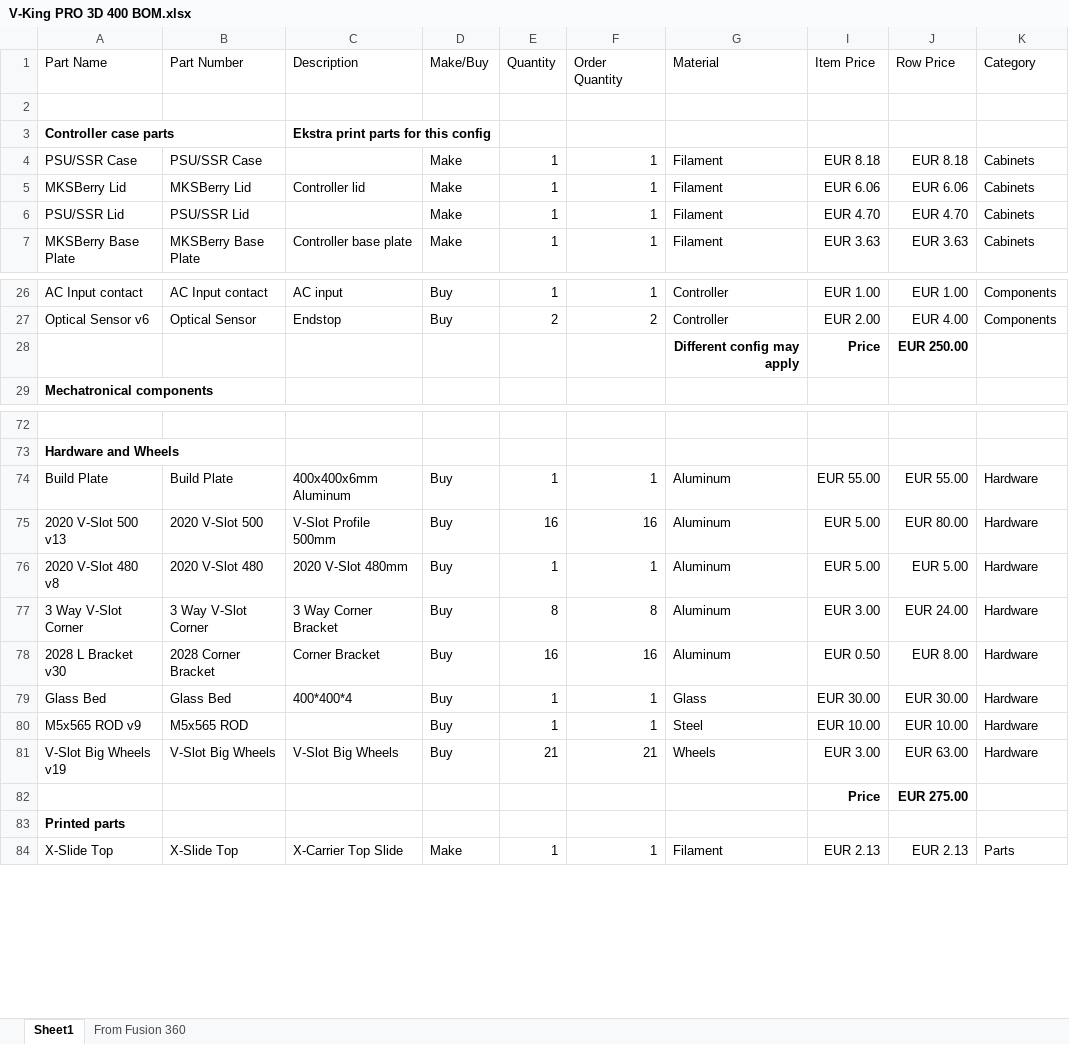
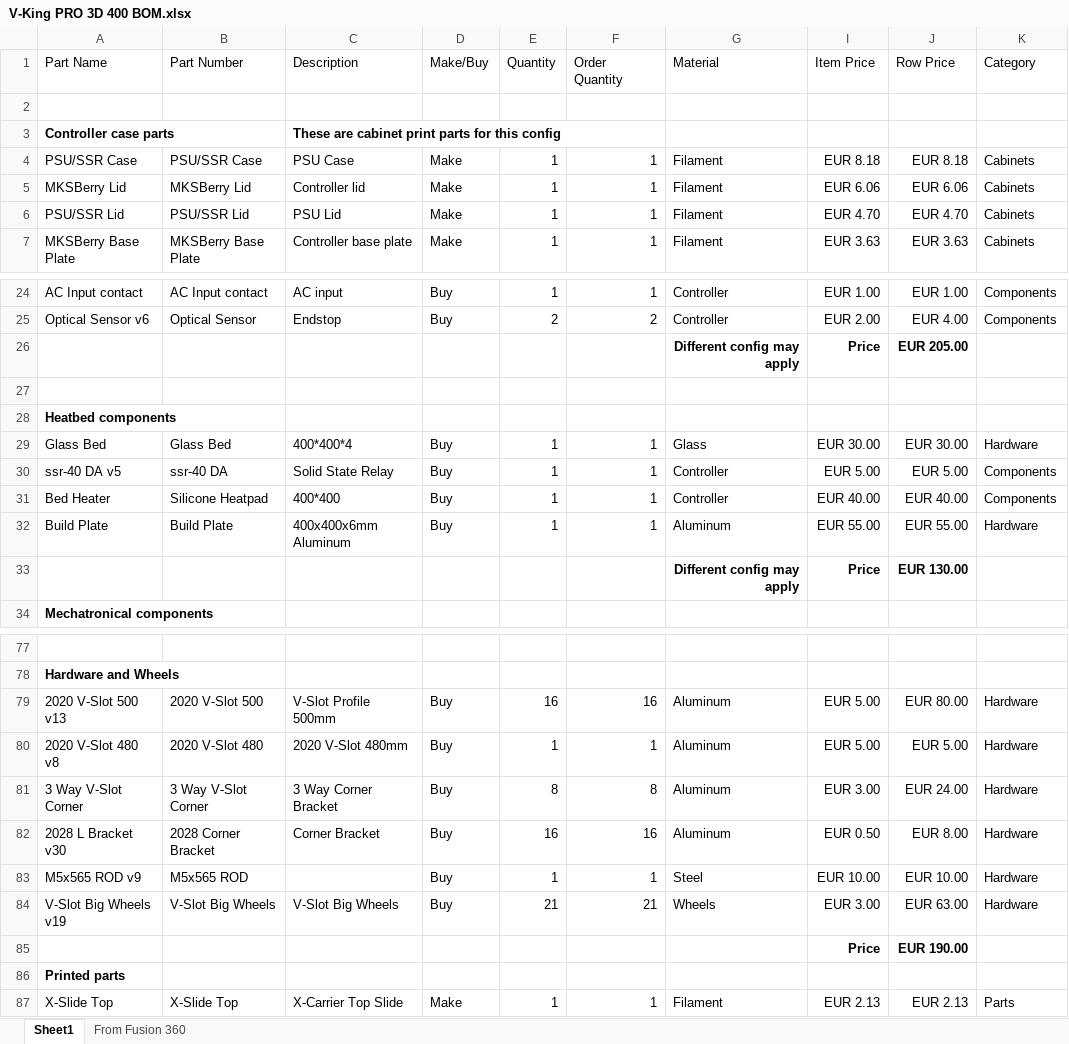
Before and after one commit to RoyBerntsenDesign/V-King-CoreXY, an Excel workbook: BOM/V-King PRO 3D 400 BOM.xlsx, sheet Sheet1, drawn as a sheet; only a part is shown, gaps mark what is left out; values as stored, in another font and other column widths than the file's, no borders; table styles not drawn; addresses are those after the commit; the diff names each change by its address in the sheet, - before the commit and + after, or states it on an @@ line.

Commit message:
Reordering heatbed components in BOM

```diff
--- a/BOM/V-King PRO 3D 400 BOM.xlsx (sheet Sheet1)
+++ b/BOM/V-King PRO 3D 400 BOM.xlsx (sheet Sheet1)
-C3 (Description): Ekstra print parts for this config
+C3 (Description): These are cabinet print parts for this config
-C4 (Description): (empty)
+C4 (Description): PSU Case
-C6 (Description): (empty)
+C6 (Description): PSU Lid
-J26 (Row Price): EUR 250.00
+J26 (Row Price): EUR 205.00
+row 27: (empty)
+row 28: Heatbed components
@@ row 79 moved to row 29: Glass Bed @@
@@ row 22 moved to row 30: ssr-40 DA v5 @@
@@ row 16 moved to row 31: Bed Heater @@
@@ row 74 moved to row 32: Build Plate @@
+row 33:  |  |  |  |  |  | Different config may apply | Price | EUR 130.00
-J85 (Row Price): EUR 275.00
+J85 (Row Price): EUR 190.00
```
Also changed, not shown: formulas that keep their value.
